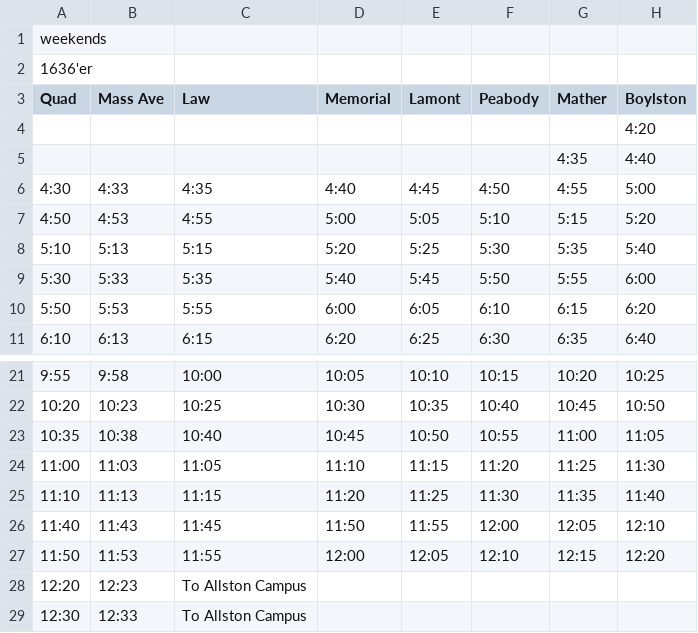
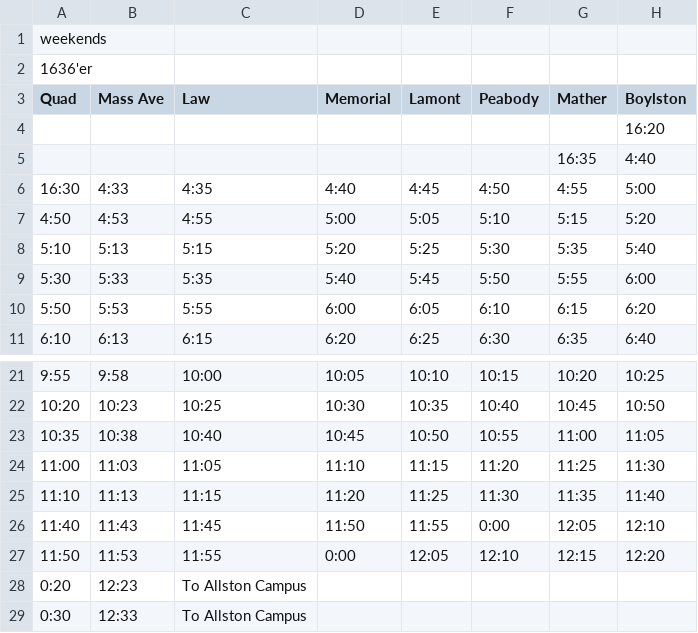
Before and after one commit to iliketoprogram14/HarvardShuttle, a CSV file: 10.csv, drawn as a sheet; only a part is shown, gaps mark what is left out.

```diff
--- a/10.csv
+++ b/10.csv
@@ -3,5 +3,5 @@ weekends,,,,,,,
 Quad,Mass Ave,Law,Memorial,Lamont,Peabody,Mather,Boylston
-,,,,,,,4:20
-,,,,,,4:35,4:40
-4:30,4:33,4:35,4:40,4:45,4:50,4:55,5:00
+,,,,,,,16:20
+,,,,,,16:35,4:40
+16:30,4:33,4:35,4:40,4:45,4:50,4:55,5:00
 4:50,4:53,4:55,5:00,5:05,5:10,5:15,5:20
@@ -25,5 +25,5 @@ Quad,Mass Ave,Law,Memorial,Lamont,Peabody,Mather,Boylston
 11:10,11:13,11:15,11:20,11:25,11:30,11:35,11:40
-11:40,11:43,11:45,11:50,11:55,12:00,12:05,12:10
-11:50,11:53,11:55,12:00,12:05,12:10,12:15,12:20
-12:20,12:23,To Allston Campus,,,,,
-12:30,12:33,To Allston Campus,,,,,
+11:40,11:43,11:45,11:50,11:55,0:00,12:05,12:10
+11:50,11:53,11:55,0:00,12:05,12:10,12:15,12:20
+0:20,12:23,To Allston Campus,,,,,
+0:30,12:33,To Allston Campus,,,,,
```
Also changed, not shown: 6.csv, river_b.csv, 10 other files.
